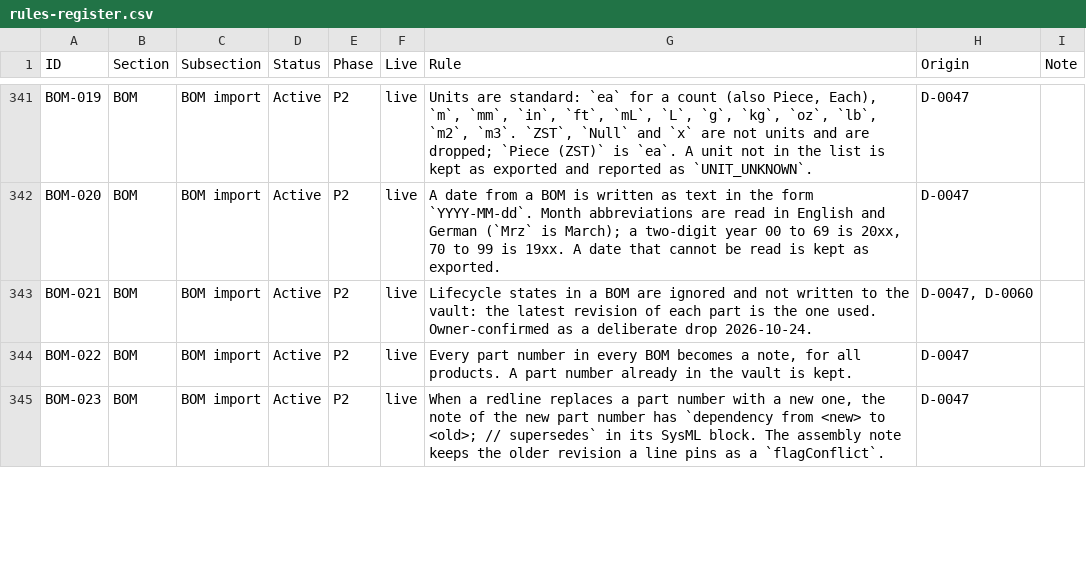
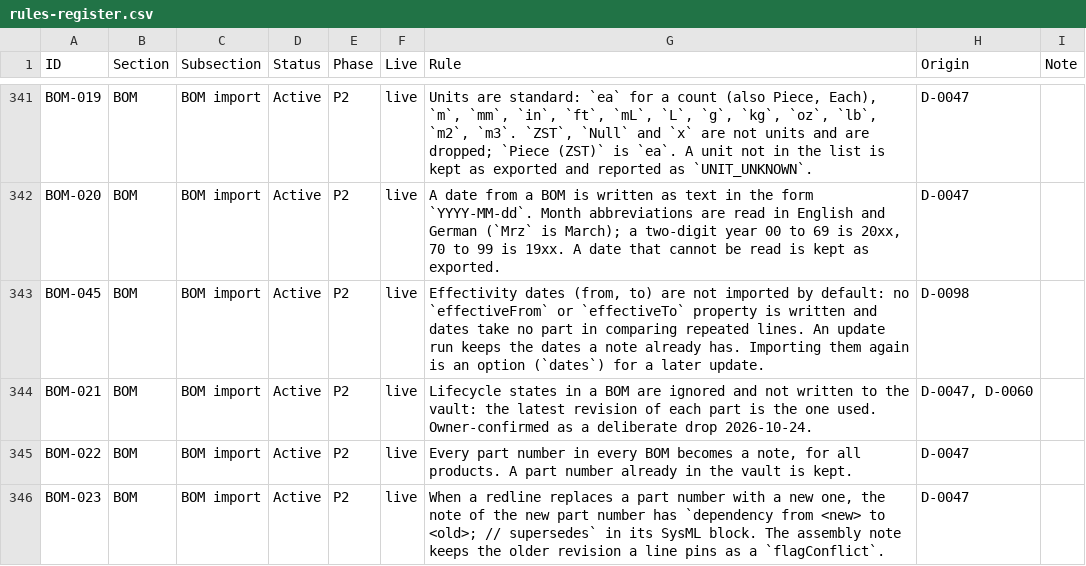
Before and after one commit to spencerskelly/MDSE_v2, a CSV file: governance/register/rules-register.csv, drawn as a sheet; only a part is shown, gaps mark what is left out; the diff covers the shown part only.

```diff
--- a/governance/register/rules-register.csv
+++ b/governance/register/rules-register.csv
@@ -342,2 +342,3 @@ BOM-019,BOM,BOM import,Active,P2,live,"Units are standard: `ea` for a count (als
 BOM-020,BOM,BOM import,Active,P2,live,"A date from a BOM is written as text in the form `YYYY-MM-dd`. Month abbreviations are read in English and German (`Mrz` is March); a two-digit year 00 to 69 is 20xx, 70 to 99 is 19xx. A date that cannot be read is kept as exported.",D-0047,
+BOM-045,BOM,BOM import,Active,P2,live,"Effectivity dates (from, to) are not imported by default: no `effectiveFrom` or `effectiveTo` property is written and dates take no part in comparing repeated lines. An update run keeps the dates a note already has. Importing them again is an option (`dates`) for a later update.",D-0098,
 BOM-021,BOM,BOM import,Active,P2,live,Lifecycle states in a BOM are ignored and not written to the vault: the latest revision of each part is the one used. Owner-confirmed as a deliberate drop 2026-10-24.,"D-0047, D-0060",
```
Also changed, not shown: 6 edited cells elsewhere in this file, 7 other files.
